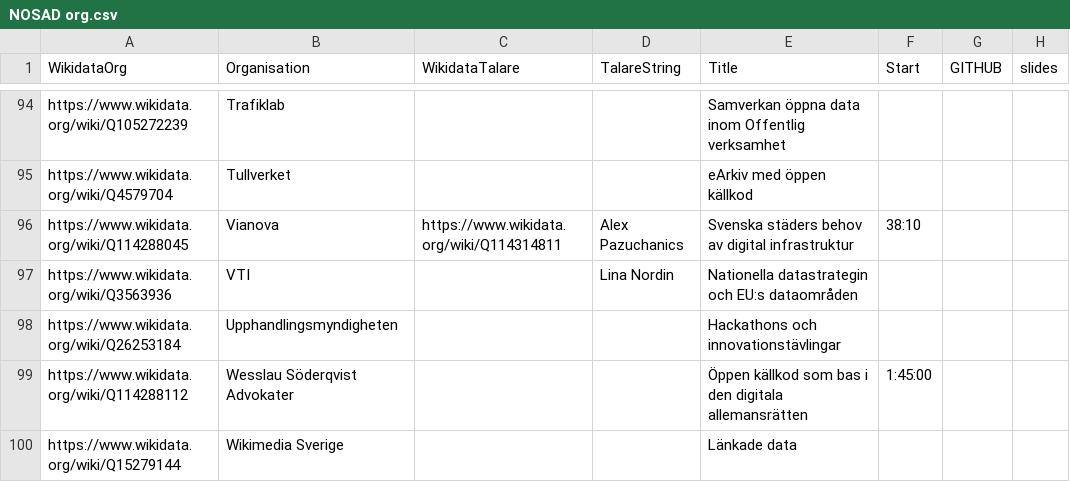
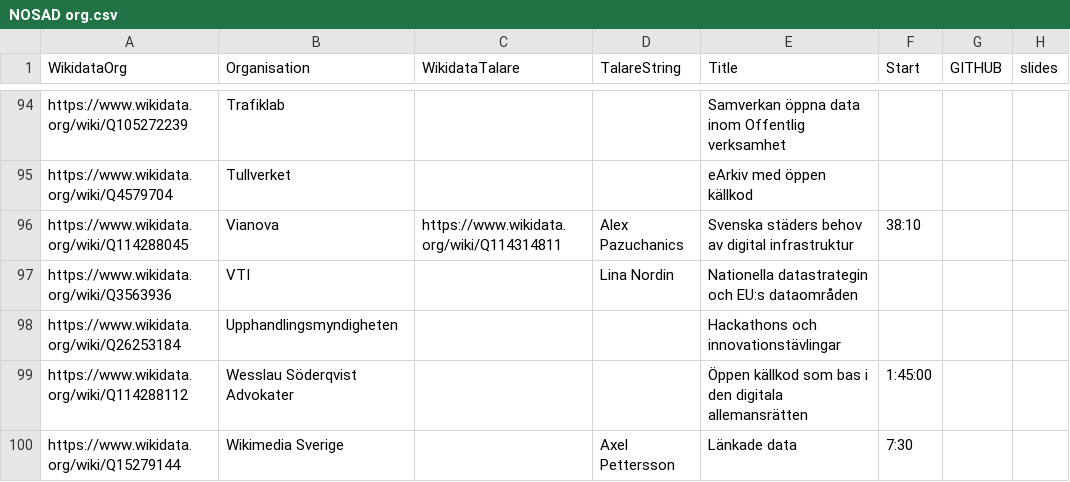
Before and after one commit to salgo60/NOSAD-POC-Wikidata, a CSV file: data/NOSAD org.csv, drawn as a sheet; only a part is shown, gaps mark what is left out; the diff names each change by its address in the sheet, - before the commit and + after, or states it on an @@ line.

Commit message:
Update NOSAD org.csv

```diff
--- a/data/NOSAD org.csv
+++ b/data/NOSAD org.csv
-D100 (TalareString): (empty)
+D100 (TalareString): Axel Pettersson
-F100 (Start): (empty)
+F100 (Start): 7:30
```
